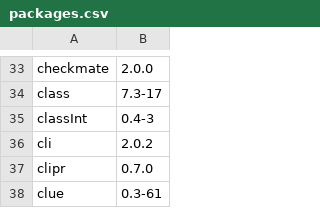
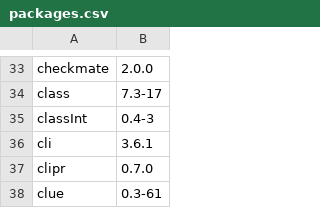
Before and after one commit to opensafely-core/r-docker, a CSV file: packages.csv, drawn as a sheet; only a part is shown, gaps mark what is left out.

```diff
--- a/packages.csv
+++ b/packages.csv
@@ -35,3 +35,3 @@
 "classInt","0.4-3"
-"cli","2.0.2"
+"cli","3.6.1"
 "clipr","0.7.0"
```
Also changed, not shown: 1 other file.
